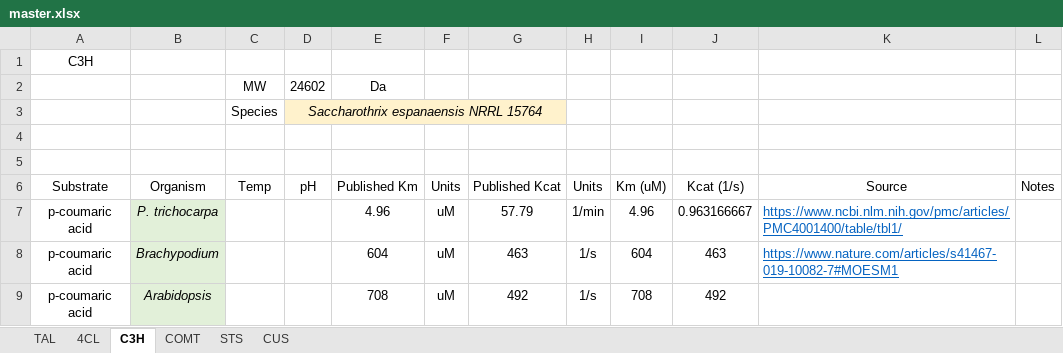
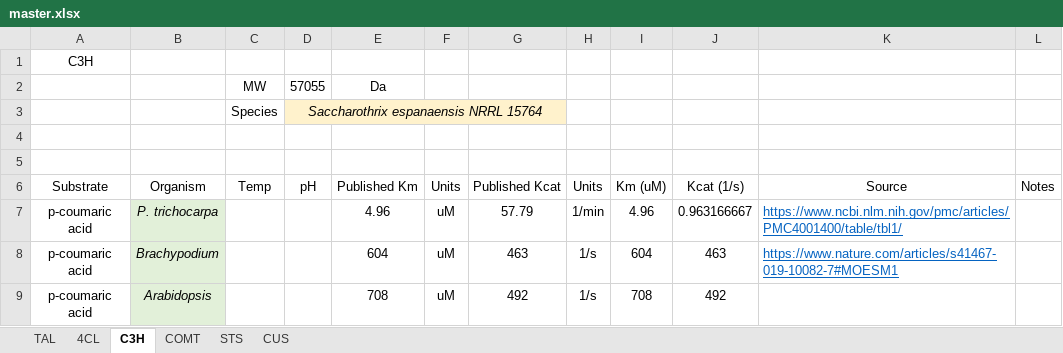
Before and after one commit to formal-verification-research/phenylpropanoids-model, an Excel workbook: master.xlsx, sheet C3H, drawn as a sheet; values as stored, in another font and other column widths than the file's, no borders; the diff names each change by its address in the sheet, - before the commit and + after, or states it on an @@ line.

```diff
--- a/master.xlsx (sheet C3H)
+++ b/master.xlsx (sheet C3H)
-D2 (pH): 24602
+D2 (pH): 57055
```
Also changed, not shown: sheet CUS, sheet COMT, sheet STS, sheet 4CL, sheet TAL.
